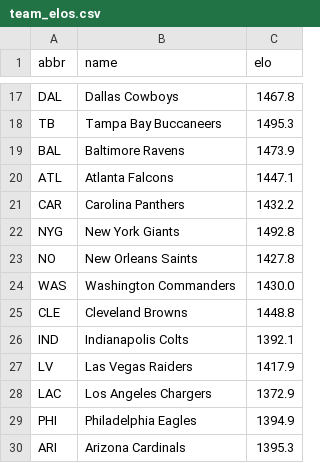
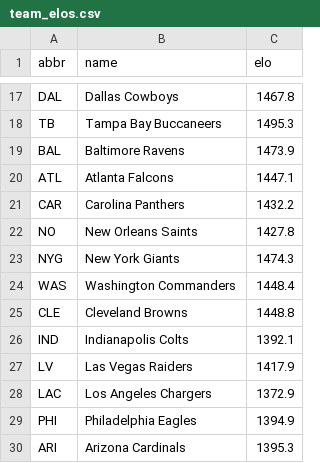
Before and after one commit to turernt/nfl-ai-predictor, a CSV file: data/team_elos.csv, drawn as a sheet; only a part is shown, gaps mark what is left out.

```diff
--- a/data/team_elos.csv
+++ b/data/team_elos.csv
@@ -21,5 +21,5 @@ ATL,Atlanta Falcons,1447.1
 CAR,Carolina Panthers,1432.2
-NYG,New York Giants,1492.8
 NO,New Orleans Saints,1427.8
-WAS,Washington Commanders,1430.0
+NYG,New York Giants,1474.3
+WAS,Washington Commanders,1448.4
 CLE,Cleveland Browns,1448.8
```
Also changed, not shown: data/schedules.csv, 8 other files.
